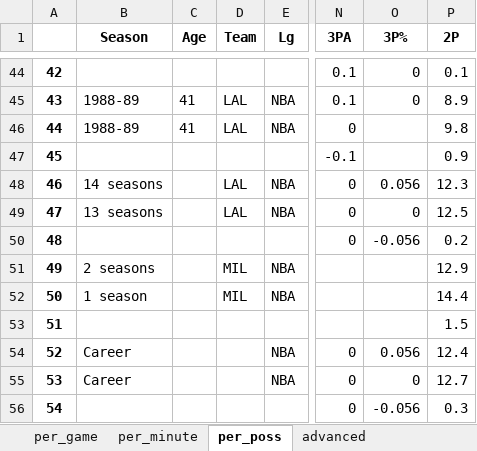
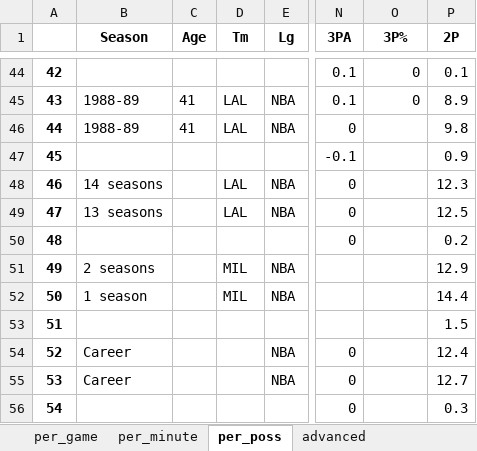
Before and after one commit to pkratz22/rsvsps, an Excel workbook: output/abdulka01.xlsx, sheet per_poss, drawn as a sheet; only a part is shown, gaps mark what is left out; values as stored, in another font and other column widths than the file's, no borders; the diff names each change by its address in the sheet, - before the commit and + after, or states it on an @@ line.

```diff
--- a/output/abdulka01.xlsx (sheet per_poss)
+++ b/output/abdulka01.xlsx (sheet per_poss)
-D1: Team
+D1: Tm
-O48 (3P%): 0.056
+O48 (3P%): (empty)
-O49 (3P%): 0
+O49 (3P%): (empty)
-O50 (3P%): -0.056
+O50 (3P%): (empty)
-O54 (3P%): 0.056
+O54 (3P%): (empty)
-O55 (3P%): 0
+O55 (3P%): (empty)
-O56 (3P%): -0.056
+O56 (3P%): (empty)
```
Also changed, not shown: sheet advanced, sheet per_minute, sheet per_game, output/ervinju01.xlsx, output/furlote01.xlsx, 14 other files.
